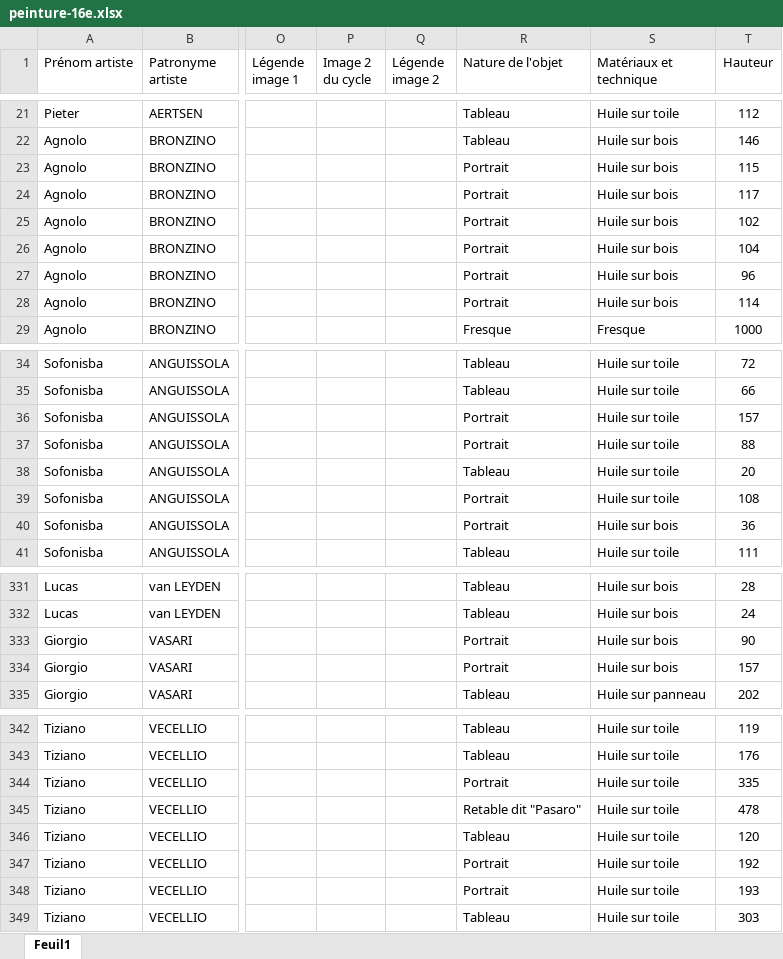
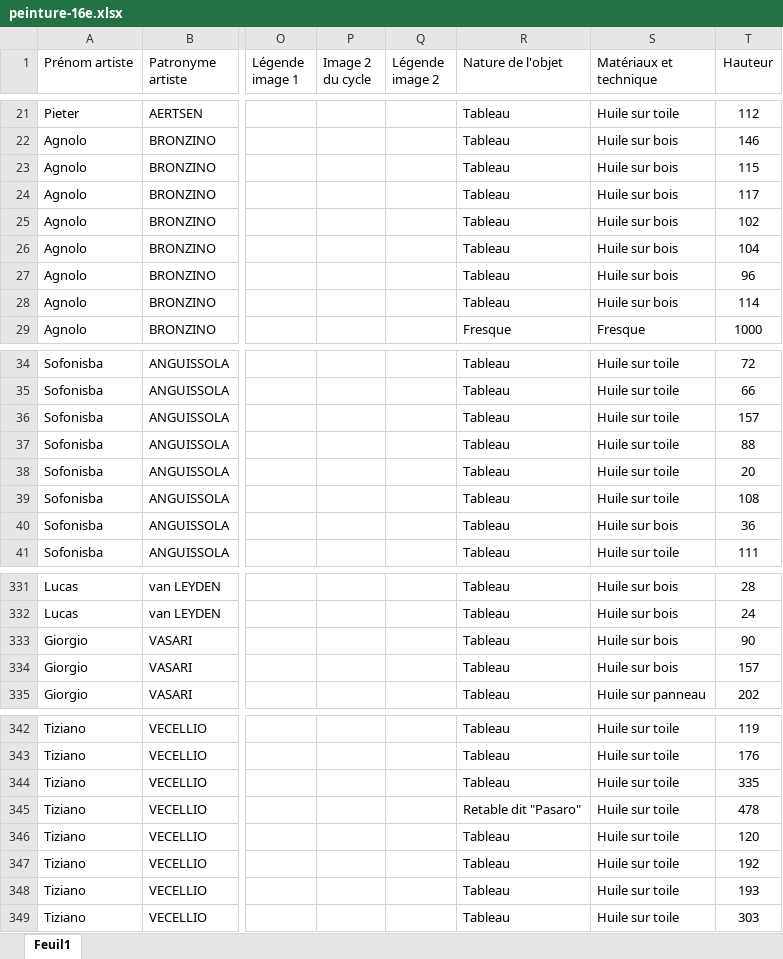
Before and after one commit to stassi-tech/art, an Excel workbook: quizzes/peinture-16e.xlsx, sheet Feuil1, drawn as a sheet; only a part is shown, gaps mark what is left out; values as stored, in another font and other column widths than the file's, no borders; the diff covers the shown part only; the diff names each change by its address in the sheet, - before the commit and + after, or states it on an @@ line.

```diff
--- a/quizzes/peinture-16e.xlsx (sheet Feuil1)
+++ b/quizzes/peinture-16e.xlsx (sheet Feuil1)
-R23:R28 (Nature de l'objet): Portrait
+R23:R28 (Nature de l'objet): Tableau
-R36:R37 (Nature de l'objet): Portrait
+R36:R37 (Nature de l'objet): Tableau
-R39:R40 (Nature de l'objet): Portrait
+R39:R40 (Nature de l'objet): Tableau
-R333:R334 (Nature de l'objet): Portrait
+R333:R334 (Nature de l'objet): Tableau
-R344 (Nature de l'objet): Portrait
+R344 (Nature de l'objet): Tableau
-R347:R348 (Nature de l'objet): Portrait
+R347:R348 (Nature de l'objet): Tableau
```
Also changed, not shown: 6 edited cells elsewhere in this sheet, quizzes/peinture-19e.xlsx, quizzes/peinture-20e.xlsx, 8 other files.
